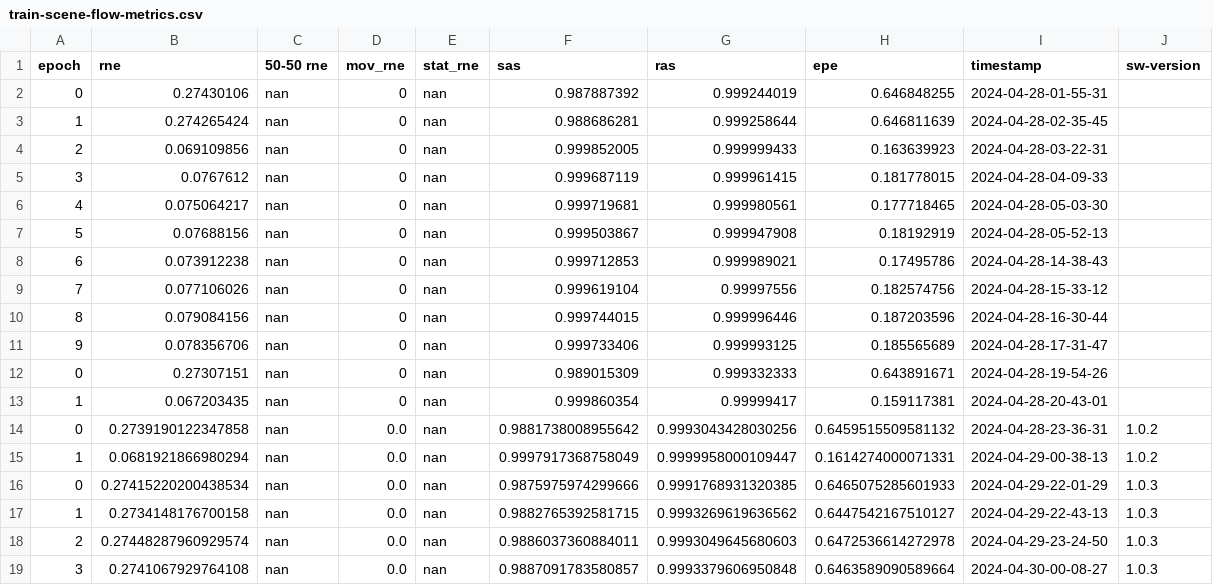
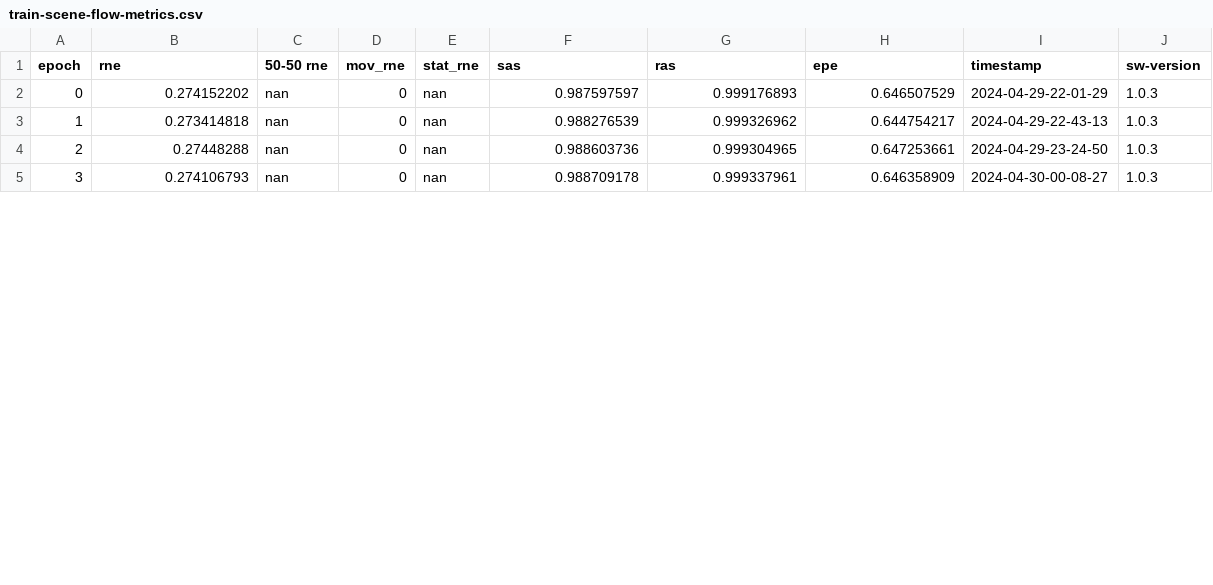
Before and after one commit to nicktmv/RaTrack, a CSV file: artifacts/train/train-scene-flow-metrics.csv, drawn as a sheet; only a part is shown; the diff covers the shown part only.

```diff
--- a/artifacts/train/train-scene-flow-metrics.csv
+++ b/artifacts/train/train-scene-flow-metrics.csv
@@ -1,19 +1,5 @@
 epoch,rne,50-50 rne,mov_rne,stat_rne,sas,ras,epe,timestamp,sw-version
-0,0.27430106,nan,0,nan,0.987887392,0.999244019,0.646848255,2024-04-28-01-55-31,
-1,0.274265424,nan,0,nan,0.988686281,0.999258644,0.646811639,2024-04-28-02-35-45,
-2,0.069109856,nan,0,nan,0.999852005,0.999999433,0.163639923,2024-04-28-03-22-31,
-3,0.0767612,nan,0,nan,0.999687119,0.999961415,0.181778015,2024-04-28-04-09-33,
-4,0.075064217,nan,0,nan,0.999719681,0.999980561,0.177718465,2024-04-28-05-03-30,
-5,0.07688156,nan,0,nan,0.999503867,0.999947908,0.18192919,2024-04-28-05-52-13,
-6,0.073912238,nan,0,nan,0.999712853,0.999989021,0.17495786,2024-04-28-14-38-43,
-7,0.077106026,nan,0,nan,0.999619104,0.99997556,0.182574756,2024-04-28-15-33-12,
-8,0.079084156,nan,0,nan,0.999744015,0.999996446,0.187203596,2024-04-28-16-30-44,
-9,0.078356706,nan,0,nan,0.999733406,0.999993125,0.185565689,2024-04-28-17-31-47,
-0,0.27307151,nan,0,nan,0.989015309,0.999332333,0.643891671,2024-04-28-19-54-26,
-1,0.067203435,nan,0,nan,0.999860354,0.99999417,0.159117381,2024-04-28-20-43-01,
-0,0.2739190122347858,nan,0.0,nan,0.9881738008955642,0.9993043428030256,0.6459515509581132,2024-04-28-23-36-31,1.0.2
-1,0.0681921866980294,nan,0.0,nan,0.9997917368758049,0.9999958000109447,0.1614274000071331,2024-04-29-00-38-13,1.0.2
-0,0.27415220200438534,nan,0.0,nan,0.9875975974299666,0.9991768931320385,0.6465075285601933,2024-04-29-22-01-29,1.0.3
-1,0.2734148176700158,nan,0.0,nan,0.9882765392581715,0.9993269619636562,0.6447542167510127,2024-04-29-22-43-13,1.0.3
-2,0.27448287960929574,nan,0.0,nan,0.9886037360884011,0.9993049645680603,0.6472536614272978,2024-04-29-23-24-50,1.0.3
-3,0.2741067929764108,nan,0.0,nan,0.9887091783580857,0.9993379606950848,0.6463589090589664,2024-04-30-00-08-27,1.0.3
+0,0.274152202,nan,0,nan,0.987597597,0.999176893,0.646507529,2024-04-29-22-01-29,1.0.3
+1,0.273414818,nan,0,nan,0.988276539,0.999326962,0.644754217,2024-04-29-22-43-13,1.0.3
+2,0.27448288,nan,0,nan,0.988603736,0.999304965,0.647253661,2024-04-29-23-24-50,1.0.3
+3,0.274106793,nan,0,nan,0.988709178,0.999337961,0.646358909,2024-04-30-00-08-27,1.0.3
```
Also changed, not shown: 20 edited cells elsewhere in this file, artifacts/train/train-segmentation-metrics.csv, 39 other files.
